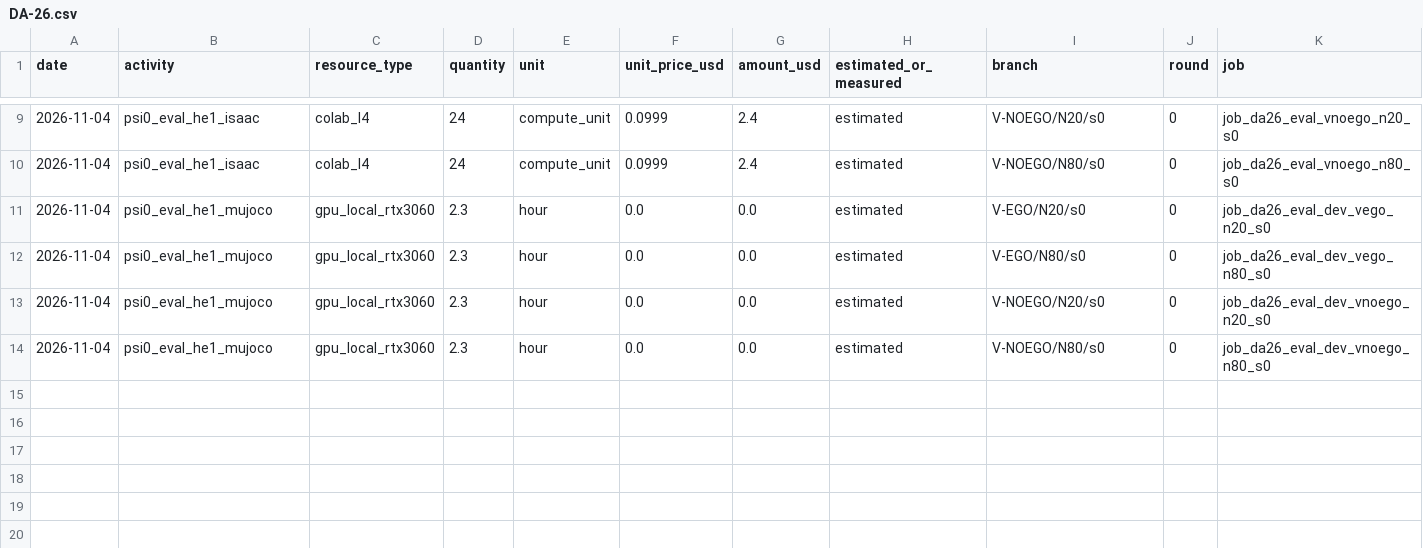
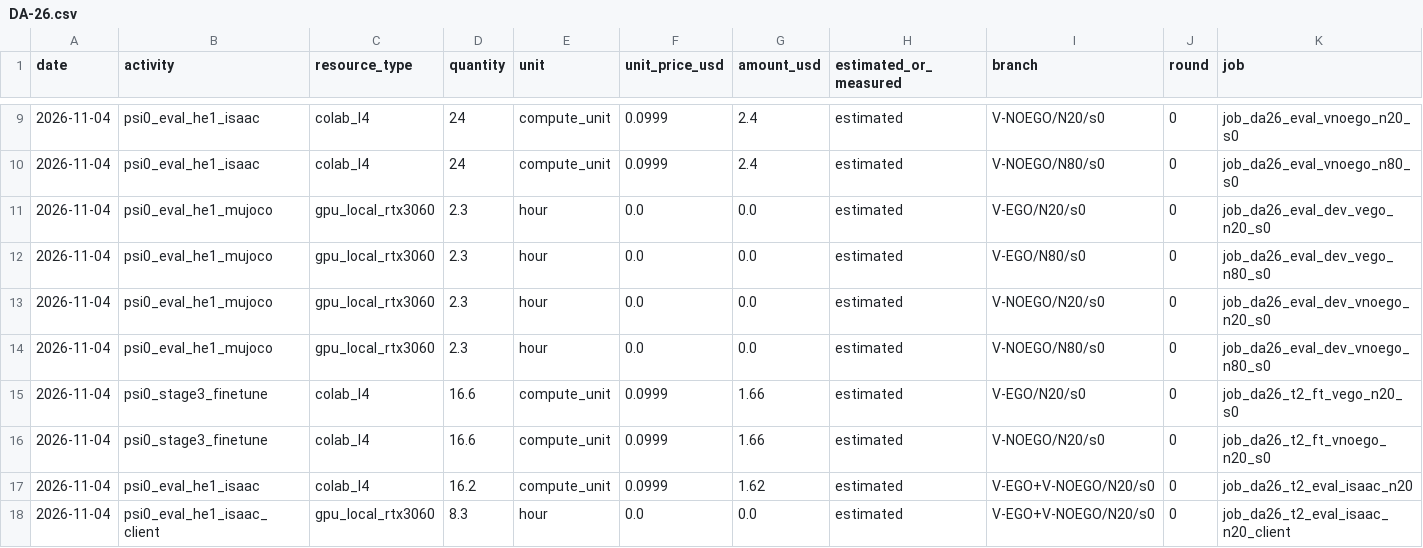
Before and after one commit to hiwe0305/denso-challenge, a CSV file: docs/g0/ledger/DA-26.csv, drawn as a sheet; only a part is shown, gaps mark what is left out; rows hold the shown columns only; the diff names each change by its address in the sheet, - before the commit and + after, or states it on an @@ line.

```diff
--- a/docs/g0/ledger/DA-26.csv
+++ b/docs/g0/ledger/DA-26.csv
+row 15: 2026-11-04 | psi0_stage3_finetune | colab_l4 | 16.6 | compute_unit | 0.0999 | 1.66 | estimated | V-EGO/N20/s0 | 0 | job_da26_t2_ft_vego_n20_s0
+row 16: 2026-11-04 | psi0_stage3_finetune | colab_l4 | 16.6 | compute_unit | 0.0999 | 1.66 | estimated | V-NOEGO/N20/s0 | 0 | job_da26_t2_ft_vnoego_n20_s0
+row 17: 2026-11-04 | psi0_eval_he1_isaac | colab_l4 | 16.2 | compute_unit | 0.0999 | 1.62 | estimated | V-EGO+V-NOEGO/N20/s0 | 0 | job_da26_t2_eval_isaac_n20
+row 18: 2026-11-04 | psi0_eval_he1_isaac_client | gpu_local_rtx3060 | 8.3 | hour | 0.0 | 0.0 | estimated | V-EGO+V-NOEGO/N20/s0 | 0 | job_da26_t2_eval_isaac_n20_client
```
Also changed, not shown: 2 other files.
